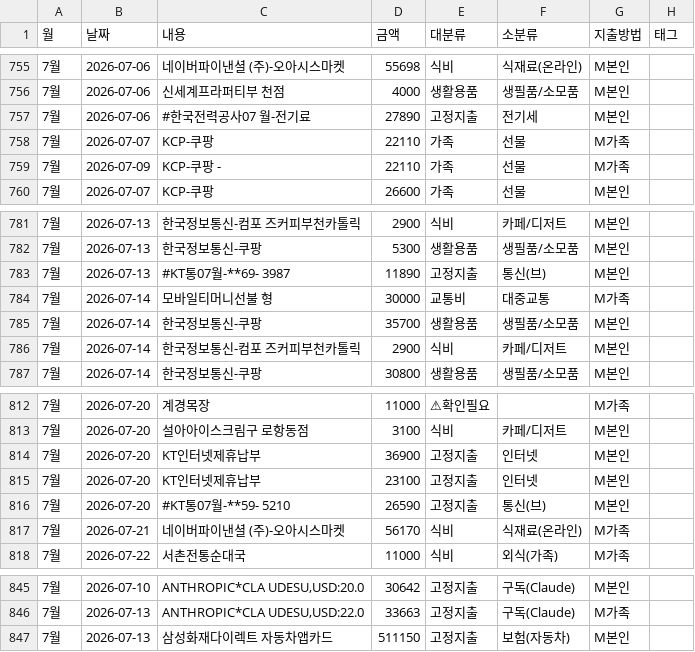
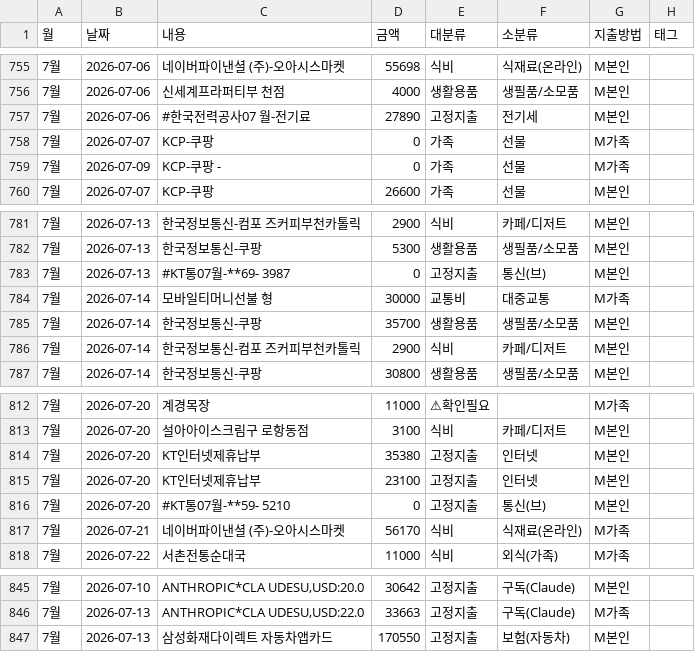
Before and after one commit to vooyard-ship/budget-dashboard, a CSV file: data/card.csv, drawn as a sheet; only a part is shown, gaps mark what is left out.

```diff
--- a/data/card.csv
+++ b/data/card.csv
@@ -757,4 +757,4 @@
 7월,2026-07-06,#한국전력공사07 월-전기료,27890,고정지출,전기세,M본인,
-7월,2026-07-07,KCP-쿠팡,22110,가족,선물,M가족,
-7월,2026-07-09,KCP-쿠팡 -,22110,가족,선물,M가족,
+7월,2026-07-07,KCP-쿠팡,0,가족,선물,M가족,
+7월,2026-07-09,KCP-쿠팡 -,0,가족,선물,M가족,
 7월,2026-07-07,KCP-쿠팡,26600,가족,선물,M본인,
@@ -782,3 +782,3 @@
 7월,2026-07-13,한국정보통신-쿠팡,5300,생활용품,생필품/소모품,M본인,
-7월,2026-07-13,#KT통07월-**69- 3987,11890,고정지출,통신(브),M본인,
+7월,2026-07-13,#KT통07월-**69- 3987,0,고정지출,통신(브),M본인,
 7월,2026-07-14,모바일티머니선불 형,30000,교통비,대중교통,M가족,
@@ -813,5 +813,5 @@
 7월,2026-07-20,설아아이스크림구 로항동점,3100,식비,카페/디저트,M본인,
-7월,2026-07-20,KT인터넷제휴납부,36900,고정지출,인터넷,M본인,
+7월,2026-07-20,KT인터넷제휴납부,35380,고정지출,인터넷,M본인,
 7월,2026-07-20,KT인터넷제휴납부,23100,고정지출,인터넷,M본인,
-7월,2026-07-20,#KT통07월-**59- 5210,26590,고정지출,통신(브),M본인,
+7월,2026-07-20,#KT통07월-**59- 5210,0,고정지출,통신(브),M본인,
 7월,2026-07-21,네이버파이낸셜 (주)-오아시스마켓,56170,식비,식재료(온라인),M가족,
@@ -846,2 +846,2 @@
 7월,2026-07-13,"ANTHROPIC*CLA UDESU,USD:22.0",33663,고정지출,구독(Claude),M가족,
-7월,2026-07-13,삼성화재다이렉트 자동차앱카드,511150,고정지출,보험(자동차),M본인,
+7월,2026-07-13,삼성화재다이렉트 자동차앱카드,170550,고정지출,보험(자동차),M본인,
```
